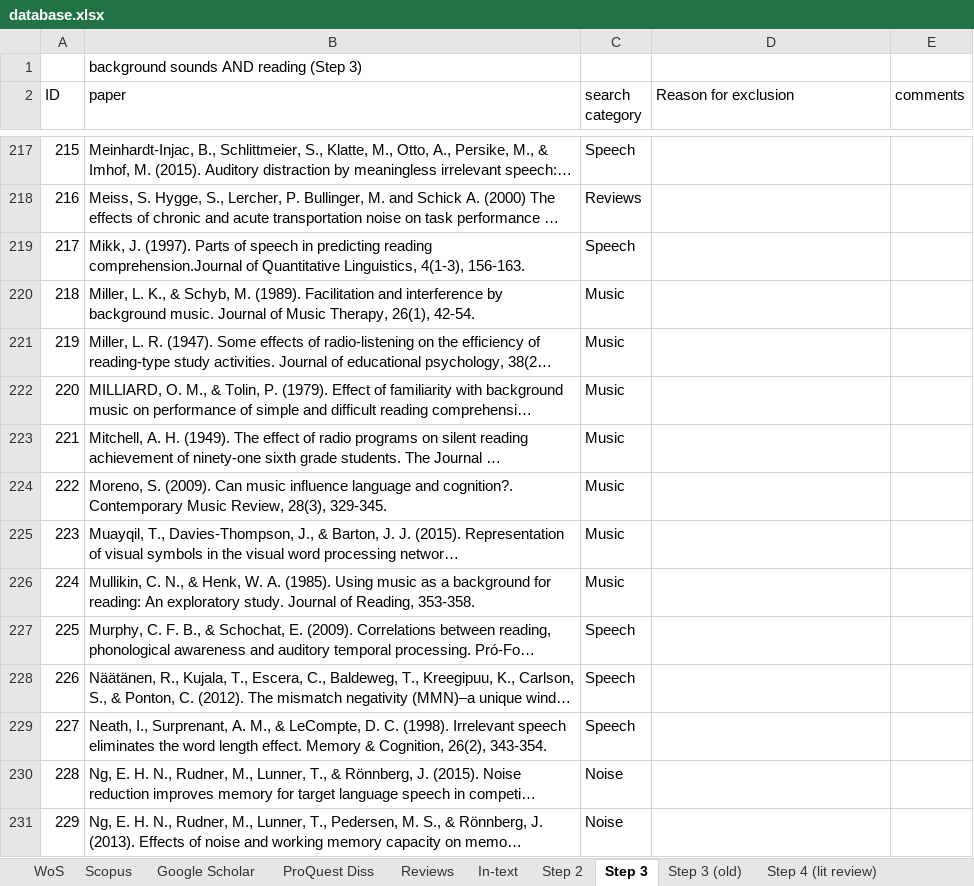
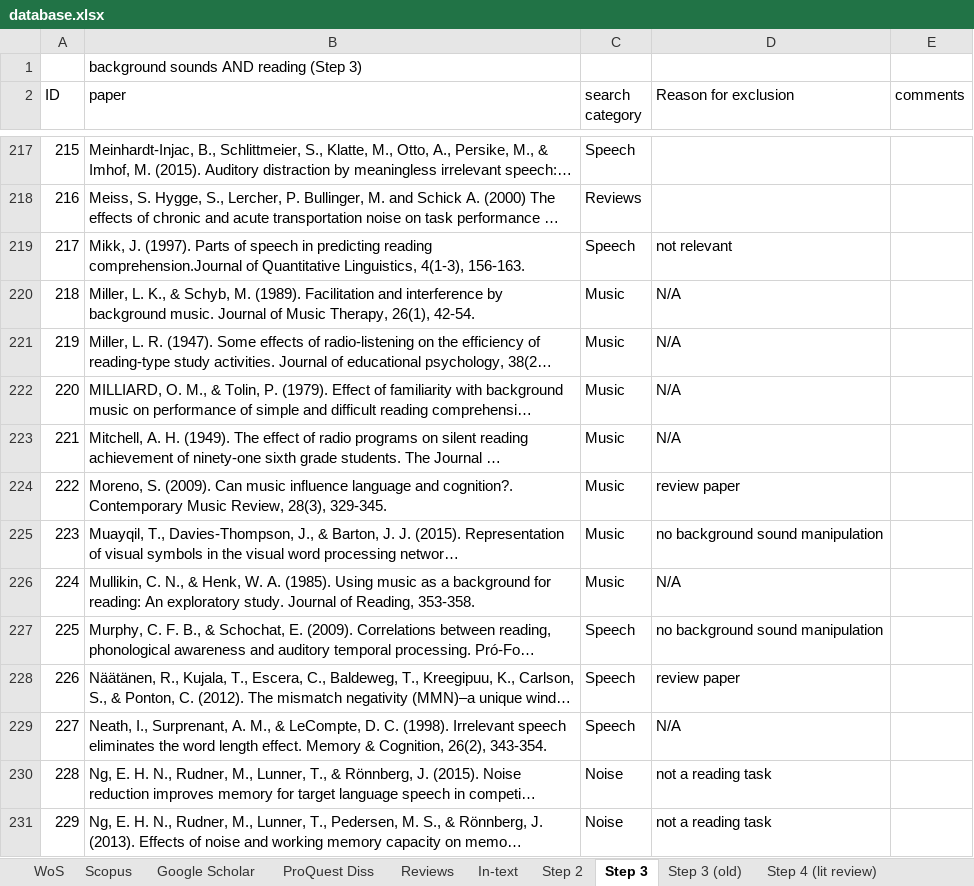
Before and after one commit to martin-vasilev/reading_sounds, an Excel workbook: Literature_search/database.xlsx, sheet Step 3, drawn as a sheet; only a part is shown, gaps mark what is left out; long unchanged cells end in …; values as stored, in another font and other column widths than the file's, no cell formats; the diff covers the shown part only; the diff names each change by its address in the sheet, - before the commit and + after, or states it on an @@ line.

```diff
--- a/Literature_search/database.xlsx (sheet Step 3)
+++ b/Literature_search/database.xlsx (sheet Step 3)
-D219 (Reason for exclusion): (empty)
+D219 (Reason for exclusion): not relevant
-D220:D223 (Reason for exclusion): (empty)
+D220:D223 (Reason for exclusion): N/A
-D224 (Reason for exclusion): (empty)
+D224 (Reason for exclusion): review paper
-D225 (Reason for exclusion): (empty)
+D225 (Reason for exclusion): no background sound manipulation
-D226 (Reason for exclusion): (empty)
+D226 (Reason for exclusion): N/A
-D227 (Reason for exclusion): (empty)
+D227 (Reason for exclusion): no background sound manipulation
-D228 (Reason for exclusion): (empty)
+D228 (Reason for exclusion): review paper
-D229 (Reason for exclusion): (empty)
+D229 (Reason for exclusion): N/A
-D230:D231 (Reason for exclusion): (empty)
+D230:D231 (Reason for exclusion): not a reading task
```
Also changed, not shown: 167 edited cells elsewhere in this sheet, sheet Step 3 (old), cell formats, 1 other file.
